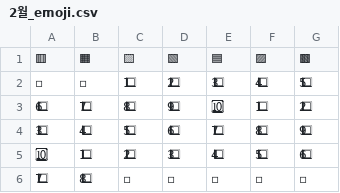
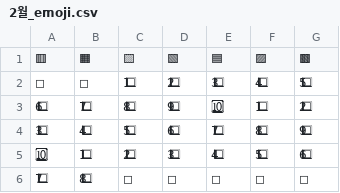
Before and after one commit to doongjeol/biblebot, a CSV file: 달력data/callendar_emoji/2월_emoji.csv, drawn as a sheet; the diff names each change by its address in the sheet, - before the commit and + after, or states it on an @@ line.

```diff
--- a/달력data/callendar_emoji/2월_emoji.csv
+++ b/달력data/callendar_emoji/2월_emoji.csv
-A2 (🟥): ▫
+A2 (🟥): ◻
-B2 (🟧): ▫
+B2 (🟧): ◻
-C6 (🟨): ▫
+C6 (🟨): ◻
-D6 (🟩): ▫
+D6 (🟩): ◻
-E6 (🟦): ▫
+E6 (🟦): ◻
-F6 (🟪): ▫
+F6 (🟪): ◻
-G6 (🟫): ▫
+G6 (🟫): ◻
```
Also changed, not shown: 달력data/callendar_emoji/10월_emoji.csv, 달력data/callendar_emoji/11월_emoji.csv, 10 other files.
